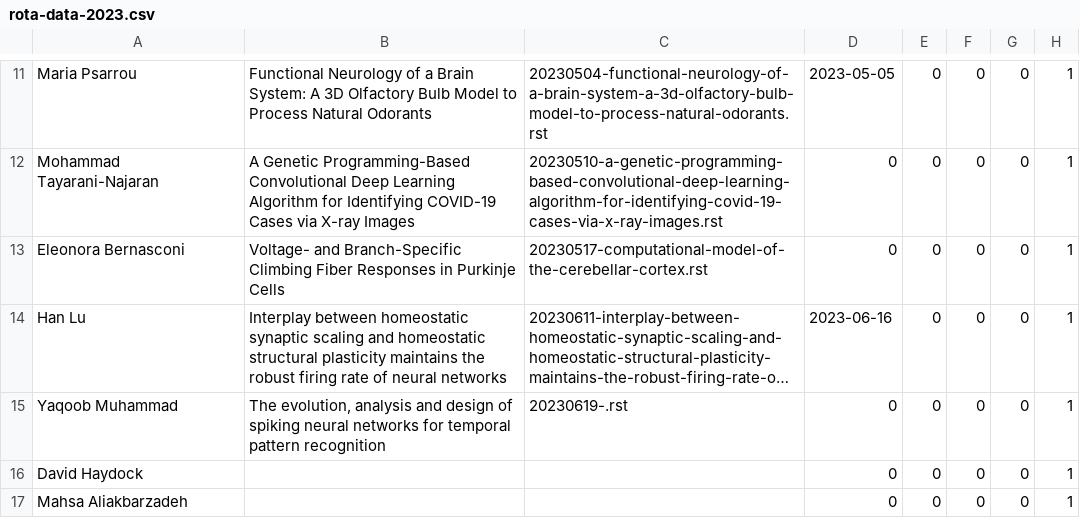
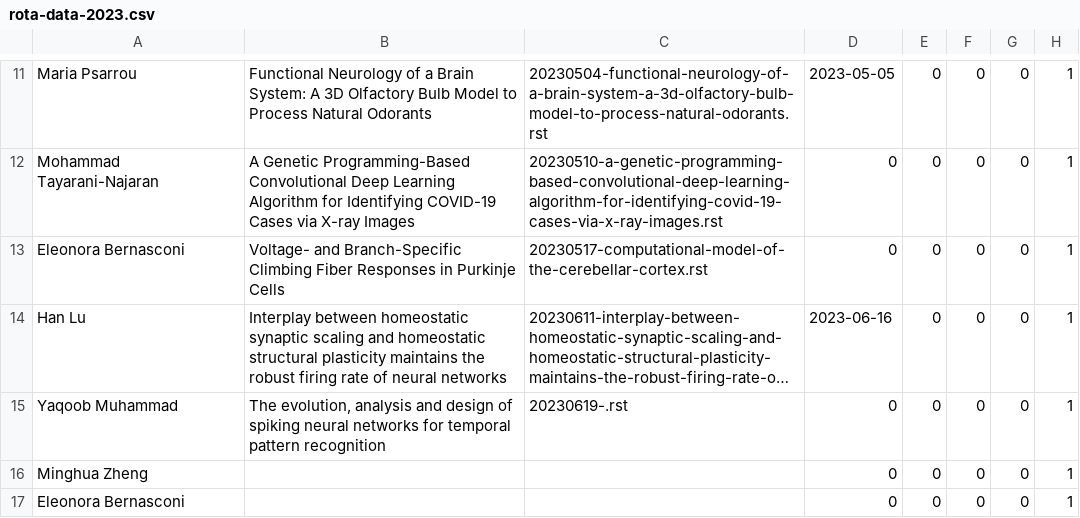
Before and after one commit to UHBiocomputation/UH-biocomputation-web, a CSV file: scripts/rota-data-2023.csv, drawn as a sheet; only a part is shown, gaps mark what is left out; long unchanged cells end in …; the diff names each change by its address in the sheet, - before the commit and + after, or states it on an @@ line.

Commit message:
Updated presenters

```diff
--- a/scripts/rota-data-2023.csv
+++ b/scripts/rota-data-2023.csv
-A16: David Haydock
+A16: Minghua Zheng
-A17: Mahsa Aliakbarzadeh
+A17: Eleonora Bernasconi
```
